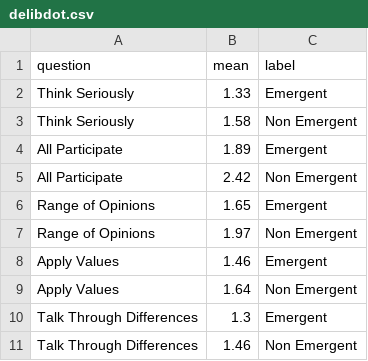
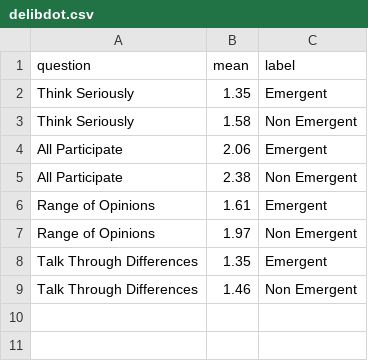
Before and after one commit to ryanburge/emergent_chapter, a CSV file: delibdot.csv, drawn as a sheet.

```diff
--- a/delibdot.csv
+++ b/delibdot.csv
@@ -1,11 +1,9 @@
 question,mean,label
-Think Seriously,1.33,Emergent
+Think Seriously,1.35,Emergent
 Think Seriously,1.58,Non Emergent
-All Participate,1.89,Emergent
-All Participate,2.42,Non Emergent
-Range of Opinions,1.65,Emergent
+All Participate,2.06,Emergent
+All Participate,2.38,Non Emergent
+Range of Opinions,1.61,Emergent
 Range of Opinions,1.97,Non Emergent
-Apply Values,1.46,Emergent
-Apply Values,1.64,Non Emergent
-Talk Through Differences,1.3,Emergent
+Talk Through Differences,1.35,Emergent
 Talk Through Differences,1.46,Non Emergent
```
Also changed, not shown: dotplot.csv.
